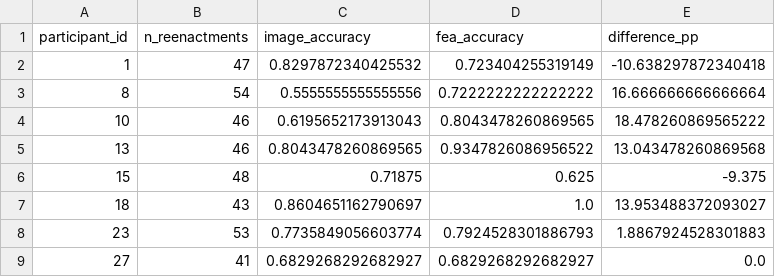
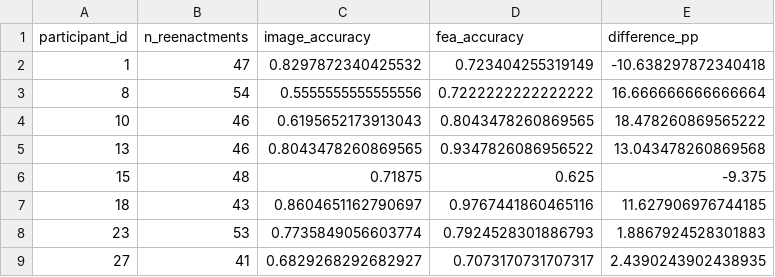
Before and after one commit to thorbenortmann/emohevrdb-dfer, a CSV file: 6_discussion/significance-tests/dynamic-significance-tests/statistical_results/dynamic_image_vs_fea_participant_level_results.csv, drawn as a sheet.

```diff
--- a/6_discussion/significance-tests/dynamic-significance-tests/statistical_results/dynamic_image_vs_fea_participant_level_results.csv
+++ b/6_discussion/significance-tests/dynamic-significance-tests/statistical_results/dynamic_image_vs_fea_participant_level_results.csv
@@ -6,4 +6,4 @@ participant_id,n_reenactments,image_accuracy,fea_accuracy,difference_pp
 15,48,0.71875,0.625,-9.375
-18,43,0.8604651162790697,1.0,13.953488372093027
+18,43,0.8604651162790697,0.9767441860465116,11.627906976744185
 23,53,0.7735849056603774,0.7924528301886793,1.8867924528301883
-27,41,0.6829268292682927,0.6829268292682927,0.0
+27,41,0.6829268292682927,0.7073170731707317,2.4390243902438935
```
Also changed, not shown: 6_discussion/significance-tests/dynamic-significance-tests/dynamic_test_predictions.csv, 6_discussion/significance-tests/dynamic-significance-tests/statistical_results/dynamic_fea_vs_multimodal_participant_level_results.csv, 21 other files.
